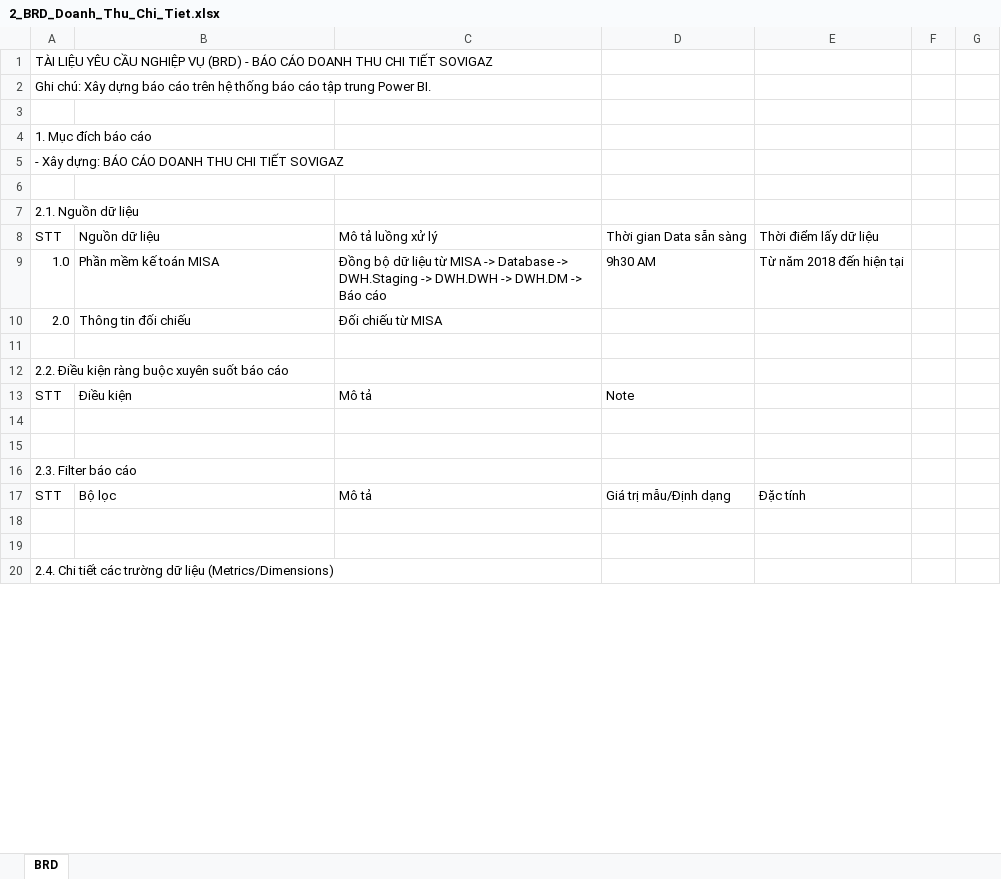
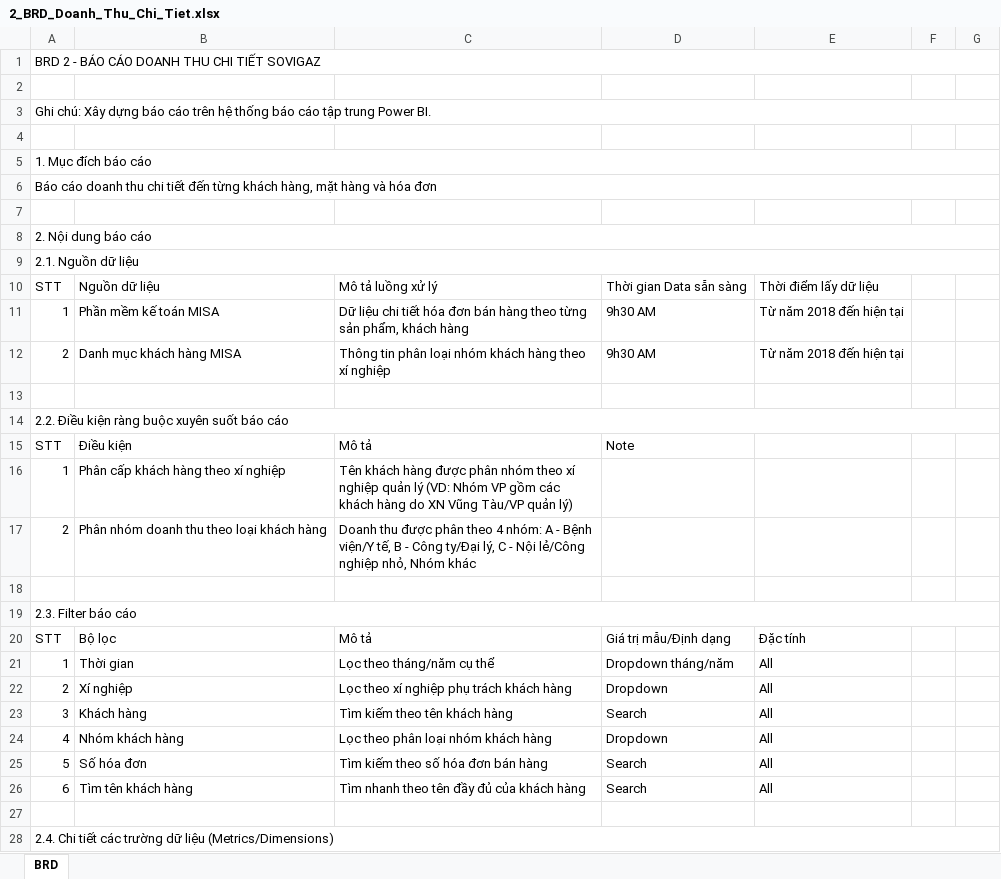
Before and after one commit to huudang-de/Sovigaz, an Excel workbook: 2. Tài liệu phân tích và thiết kế/02. BRD & Template/BRD_Excel/2_BRD_Doanh_Thu_Chi_Tiet.xlsx, sheet BRD, drawn as a sheet; only a part is shown; values as stored, in another font and other column widths than the file's, no cell formats; removed rows and columns are numbered as before the commit, all else as after; the diff covers the shown part only; the diff names each change by its address in the sheet, - before the commit and + after, or states it on an @@ line.

```diff
--- a/2. Tài liệu phân tích và thiết kế/02. BRD & Template/BRD_Excel/2_BRD_Doanh_Thu_Chi_Tiet.xlsx (sheet BRD)
+++ b/2. Tài liệu phân tích và thiết kế/02. BRD & Template/BRD_Excel/2_BRD_Doanh_Thu_Chi_Tiet.xlsx (sheet BRD)
-A1: TÀI LIỆU YÊU CẦU NGHIỆP VỤ (BRD) - BÁO…
+A1: BRD 2 - BÁO…
+A1:G1 merged
+row 2: (empty)
+A3:G3 merged
+A5:G5 merged
-A6: - Xây dựng: BÁO CÁO DOANH THU CHI TIẾT SOVIGAZ
+A6: Báo cáo doanh thu chi tiết đến từng khách hàng, mặt hàng và hóa đơn
+A6:G6 merged
+row 8: 2. Nội dung báo cáo
+A9:G9 merged
-A11: 1.0
+A11: 1
-C11: Đồng bộ dữ liệu từ MISA -> Database -> DWH.Staging -> DWH.DWH -> DWH.DM -> Báo cáo
+C11: Dữ liệu chi tiết hóa đơn bán hàng theo từng sản phẩm, khách hàng
-row 10: 2.0 | Thông tin đối chiếu | Đối chiếu từ MISA
+row 12: 2 | Danh mục khách hàng MISA | Thông tin phân loại nhóm khách hàng theo xí nghiệp | 9h30 AM | Từ năm 2018 đến hiện tại
+A14:G14 merged
-row 16: (empty)
+row 16: 1 | Phân cấp khách hàng theo xí nghiệp | Tên khách hàng được phân nhóm theo xí nghiệp quản lý (VD: Nhóm VP gồm các khách hàng do XN Vũng Tàu/VP quản lý)
+row 17: 2 | Phân nhóm doanh thu theo loại khách hàng | Doanh thu được phân theo 4 nhóm: A - Bệnh viện/Y tế, B - Công ty/Đại lý, C - Nội lẻ/Công nghiệp nhỏ, Nhóm khác
+A19:G19 merged
-row 21: (empty)
+row 21: 1 | Thời gian | Lọc theo tháng/năm cụ thể | Dropdown tháng/năm | All
+row 22: 2 | Xí nghiệp | Lọc theo xí nghiệp phụ trách khách hàng | Dropdown | All
+row 23: 3 | Khách hàng | Tìm kiếm theo tên khách hàng | Search | All
+row 24: 4 | Nhóm khách hàng | Lọc theo phân loại nhóm khách hàng | Dropdown | All
+row 25: 5 | Số hóa đơn | Tìm kiếm theo số hóa đơn bán hàng | Search | All
+row 26: 6 | Tìm tên khách hàng | Tìm nhanh theo tên đầy đủ của khách hàng | Search | All
+A28:G28 merged
```
Also changed, not shown: 5 added rows and 2 edited cells elsewhere in this sheet, cell formats, 2. Tài liệu phân tích và thiết kế/02. BRD & Template/BRD_Excel/1_BRD_Doanh_Thu_Cong_Ty.xlsx, 2. Tài liệu phân tích và thiết kế/02. BRD & Template/BRD_Excel/3_BRD_Cong_No.xlsx, 3 other files.
